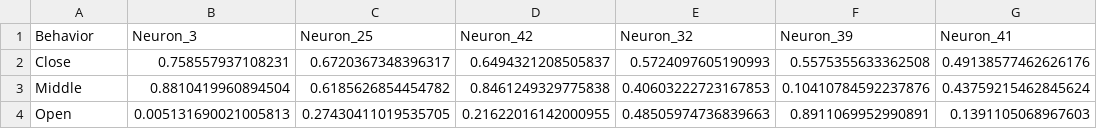
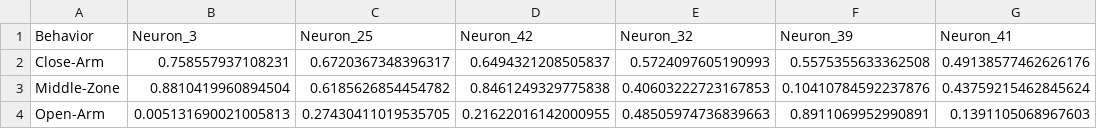
Before and after one commit to Nanqipro/Brain_Neuroimage_Processing, a CSV file: principal_neuron/data/EMtrace01-3标签版.csv, drawn as a sheet; only a part is shown; the diff names each change by its address in the sheet, - before the commit and + after, or states it on an @@ line.

```diff
--- a/principal_neuron/data/EMtrace01-3标签版.csv
+++ b/principal_neuron/data/EMtrace01-3标签版.csv
-A2 (Behavior): Close
+A2 (Behavior): Close-Arm
-A3 (Behavior): Middle
+A3 (Behavior): Middle-Zone
-A4 (Behavior): Open
+A4 (Behavior): Open-Arm
```
Also changed, not shown: principal_neuron/data/EMtrace02-3标签版.csv, 47 other files.
